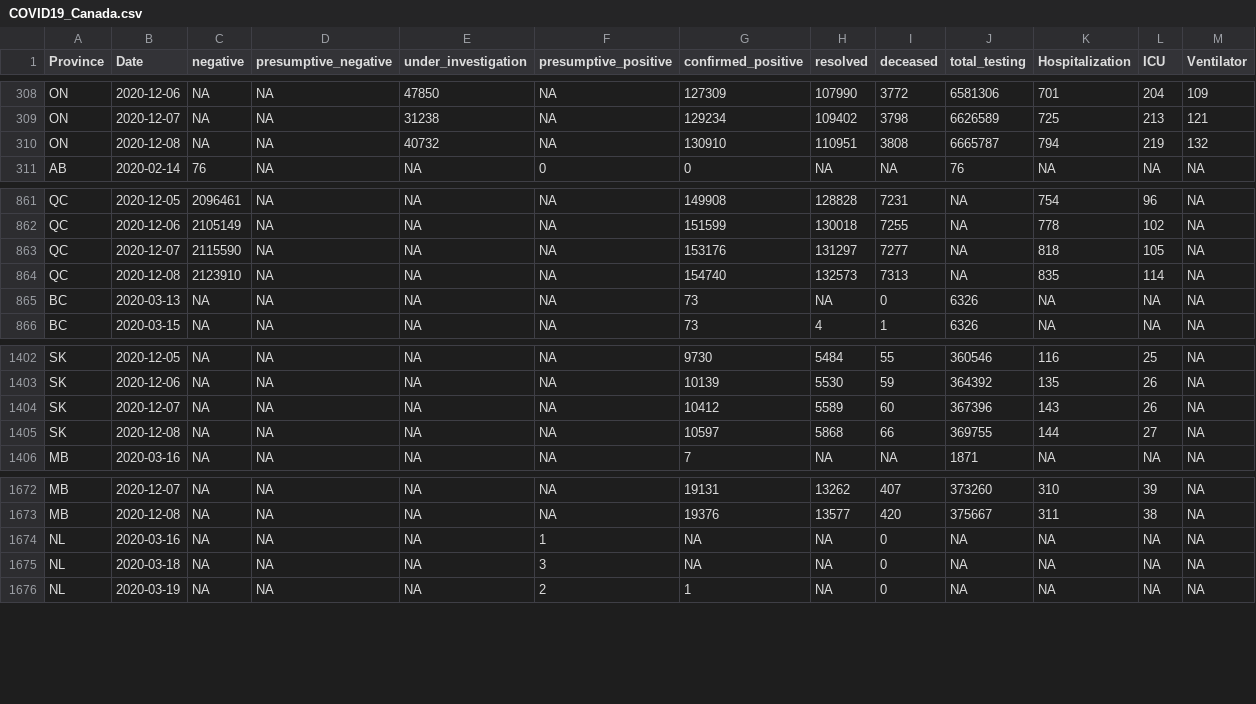
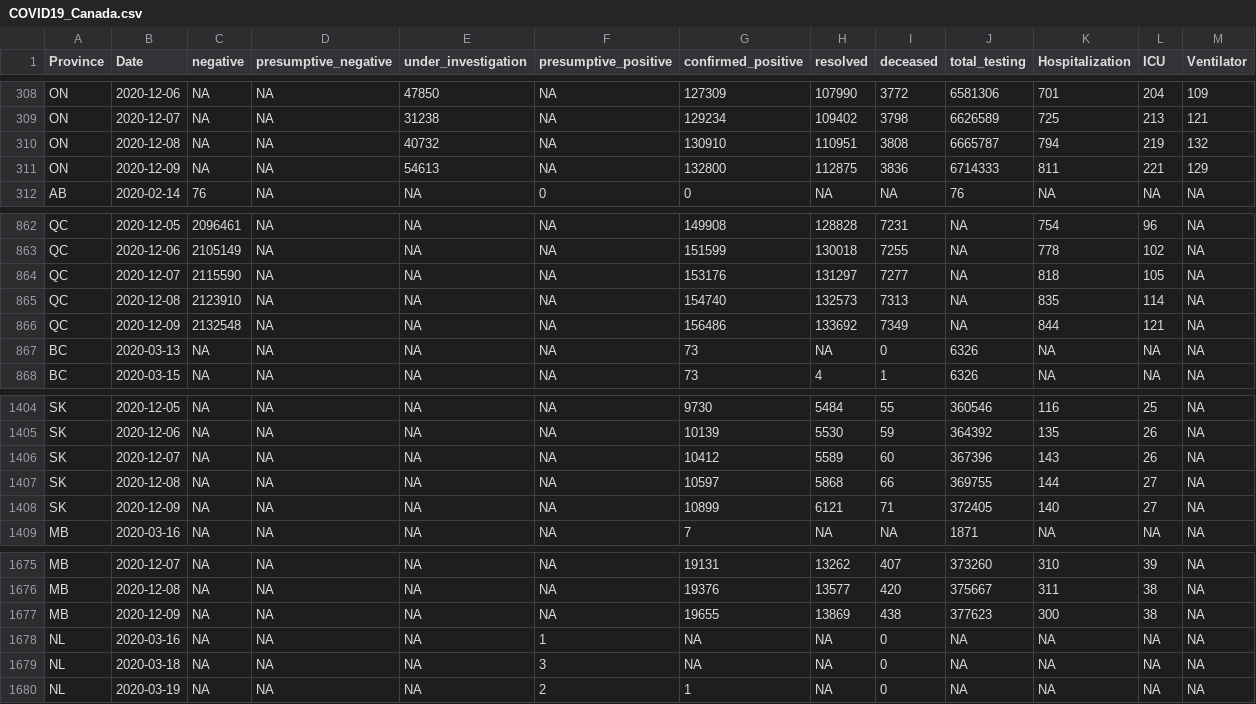
Before and after one commit to wzmli/COVID19-Canada, a CSV file: COVID19_Canada.csv, drawn as a sheet; only a part is shown, gaps mark what is left out; rows hold the shown columns only; the diff names each change by its address in the sheet, - before the commit and + after, or states it on an @@ line.

```diff
--- a/COVID19_Canada.csv
+++ b/COVID19_Canada.csv
+row 311: ON | 2020-12-09 | NA | NA | 54613 | NA | 132800 | 112875 | 3836 | 6714333 | 811 | 221 | 129
+row 866: QC | 2020-12-09 | 2132548 | NA | NA | NA | 156486 | 133692 | 7349 | NA | 844 | 121 | NA
+row 1408: SK | 2020-12-09 | NA | NA | NA | NA | 10899 | 6121 | 71 | 372405 | 140 | 27 | NA
+row 1677: MB | 2020-12-09 | NA | NA | NA | NA | 19655 | 13869 | 438 | 377623 | 300 | 38 | NA
```
Also changed, not shown: git_push/clean.Rout.csv, 6 other files.
